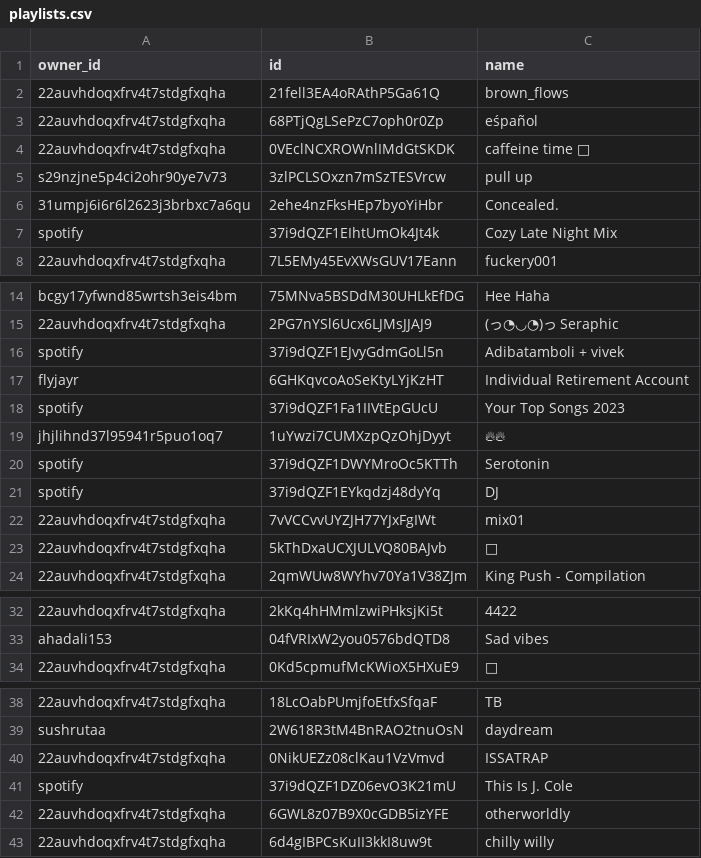
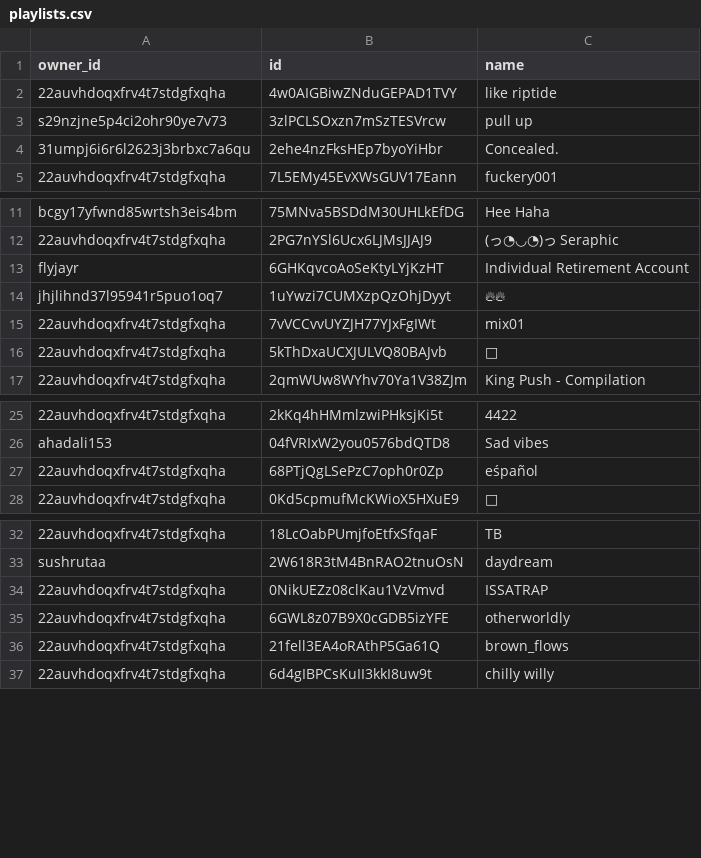
Before and after one commit to vivek-dodia/DailyBackedUpSpotifyPlaylists, a CSV file: playlists.csv, drawn as a sheet; only a part is shown, gaps mark what is left out; removed rows and columns are numbered as before the commit, all else as after; the diff names each change by its address in the sheet, - before the commit and + after, or states it on an @@ line.

Commit message:
Automated commit with updated playlists and liked songs.

```diff
--- a/playlists.csv
+++ b/playlists.csv
@@ row 4 moved to row 43: 22auvhdoqxfrv4t7stdgfxqha @@
+row 2: 22auvhdoqxfrv4t7stdgfxqha | 4w0AIGBiwZNduGEPAD1TVY | like riptide
-row 7: spotify | 37i9dQZF1EIhtUmOk4Jt4k | Cozy Late Night Mix
-row 16: spotify | 37i9dQZF1EJvyGdmGoLl5n | Adibatamboli + vivek
-row 18: spotify | 37i9dQZF1Fa1IIVtEpGUcU | Your Top Songs 2023
-row 20: spotify | 37i9dQZF1DWYMroOc5KTTh | Serotonin
-row 21: spotify | 37i9dQZF1EYkqdzj48dyYq | DJ
@@ row 3 moved to row 27: 22auvhdoqxfrv4t7stdgfxqha @@
-row 41: spotify | 37i9dQZF1DZ06evO3K21mU | This Is J. Cole
@@ row 2 moved to row 36: 22auvhdoqxfrv4t7stdgfxqha @@
```
Also changed, not shown: 35 other files.
